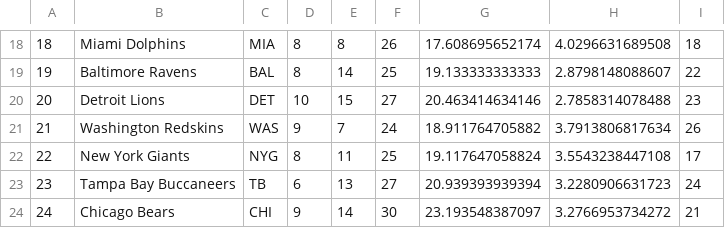
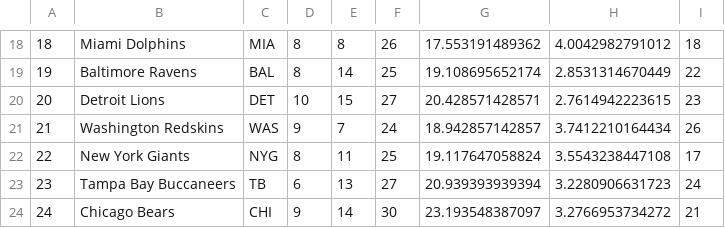
Before and after one commit to JoelWhitney/fftiers-python, a CSV file: src/data/fftiers/2016/week-0-preseason-dst-raw.csv, drawn as a sheet; only a part is shown, gaps mark what is left out; the diff covers the shown part only.

```diff
--- a/src/data/fftiers/2016/week-0-preseason-dst-raw.csv
+++ b/src/data/fftiers/2016/week-0-preseason-dst-raw.csv
@@ -18,5 +18,5 @@
-18,Miami Dolphins,MIA,8,8,26,17.608695652174,4.0296631689508,18,
-19,Baltimore Ravens,BAL,8,14,25,19.133333333333,2.8798148088607,22,
-20,Detroit Lions,DET,10,15,27,20.463414634146,2.7858314078488,23,
-21,Washington Redskins,WAS,9,7,24,18.911764705882,3.7913806817634,26,
+18,Miami Dolphins,MIA,8,8,26,17.553191489362,4.0042982791012,18,
+19,Baltimore Ravens,BAL,8,14,25,19.108695652174,2.8531314670449,22,
+20,Detroit Lions,DET,10,15,27,20.428571428571,2.7614942223615,23,
+21,Washington Redskins,WAS,9,7,24,18.942857142857,3.7412210164434,26,
 22,New York Giants,NYG,8,11,25,19.117647058824,3.5543238447108,17,
```
Also changed, not shown: 32 edited cells elsewhere in this file, src/data/fftiers/2016/week-0-preseason-qb-raw.csv, src/data/fftiers/2016/week-0-preseason-rb-raw.csv, 13 other files.
